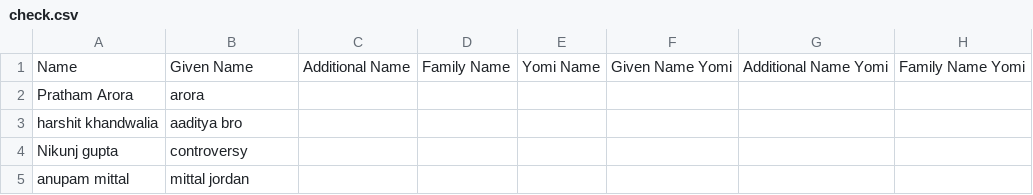
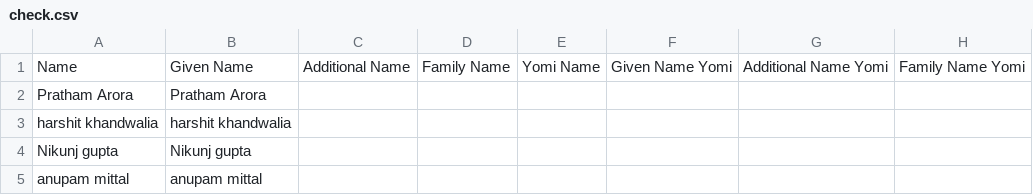
Before and after one commit to HarshitKhandwalia/Whatsapp_Grp_Addbot, a CSV file: Whatsapp_Grp_Addbot/check.csv, drawn as a sheet; only a part is shown; the diff names each change by its address in the sheet, - before the commit and + after, or states it on an @@ line.

Commit message:
Update check.csv

```diff
--- a/Whatsapp_Grp_Addbot/check.csv
+++ b/Whatsapp_Grp_Addbot/check.csv
-B2: arora
+B2: Pratham Arora
-B3: aaditya bro
+B3: harshit khandwalia
-B4: controversy
+B4: Nikunj gupta
-B5: mittal jordan
+B5: anupam mittal
```
